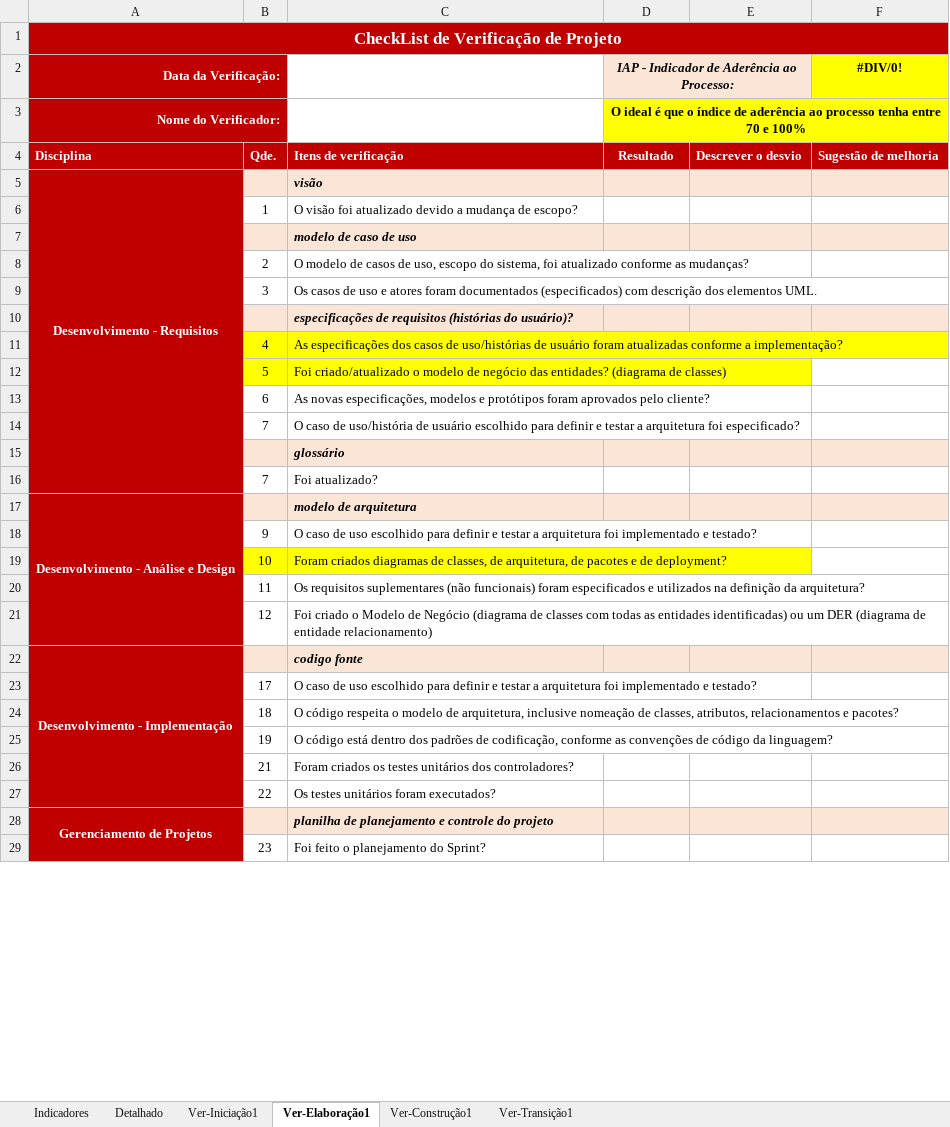
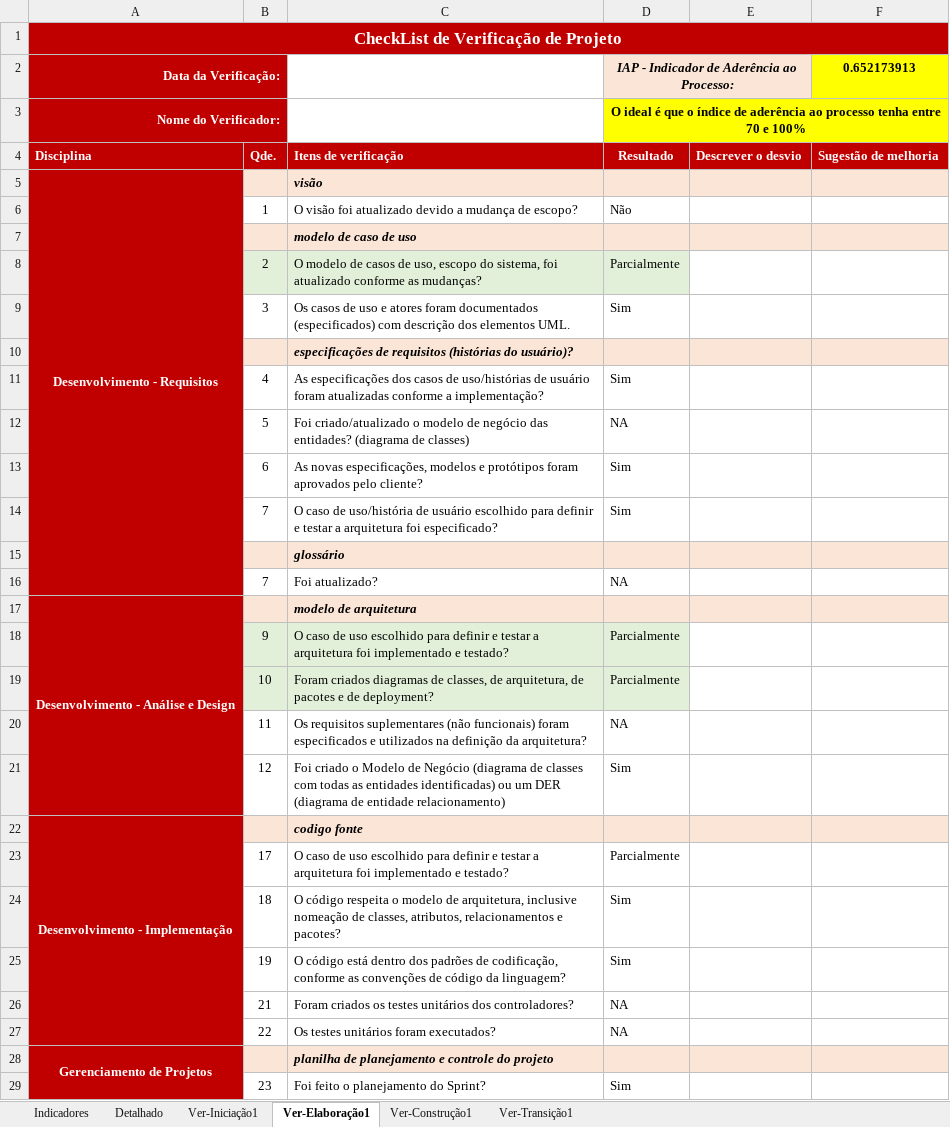
Before and after one commit to LindmanBassi/EvT---Eventos-Tech, an Excel workbook: 6.Gerenciamento de Projeto/EvT - Checklist_Verificacao_de_Projeto.xlsx, sheet Ver-Elaboração1, drawn as a sheet; only a part is shown; values as stored, in another font and other column widths than the file's, no borders; the diff covers the shown part only; the diff names each change by its address in the sheet, - before the commit and + after, or states it on an @@ line.

```diff
--- a/6.Gerenciamento de Projeto/EvT - Checklist_Verificacao_de_Projeto.xlsx (sheet Ver-Elaboração1)
+++ b/6.Gerenciamento de Projeto/EvT - Checklist_Verificacao_de_Projeto.xlsx (sheet Ver-Elaboração1)
-F2: #DIV/0!
+F2: 0.652173913
-D6: (empty)
+D6: Não
-B8:D8 fill: none
+B8:D8 fill: #E2F0D9
-D8: (empty)
+D8: Parcialmente
-D9: (empty)
+D9: Sim
-B11:C12 fill: #FFFF00
+B11:C12 fill: none
-D11: (empty)
+D11: Sim
-D12: (empty)
+D12: NA
-D13:D14: (empty)
+D13:D14: Sim
-D16: (empty)
+D16: NA
-B18:D18 fill: none
+B18:D18 fill: #E2F0D9
-D18:D19: (empty)
+D18:D19: Parcialmente
-B19:C19 fill: #FFFF00
+B19:C19 fill: #E2F0D9
-D19 fill: none
+D19 fill: #E2F0D9
-D20: (empty)
+D20: NA
-D21: (empty)
+D21: Sim
-D23: (empty)
+D23: Parcialmente
-D24:D25: (empty)
+D24:D25: Sim
-D26:D27: (empty)
+D26:D27: NA
-D29: (empty)
+D29: Sim
```
Also changed, not shown: 10 edited cells elsewhere in this sheet, sheet Detalhado, sheet Indicadores, hidden cells, charts or pictures.
